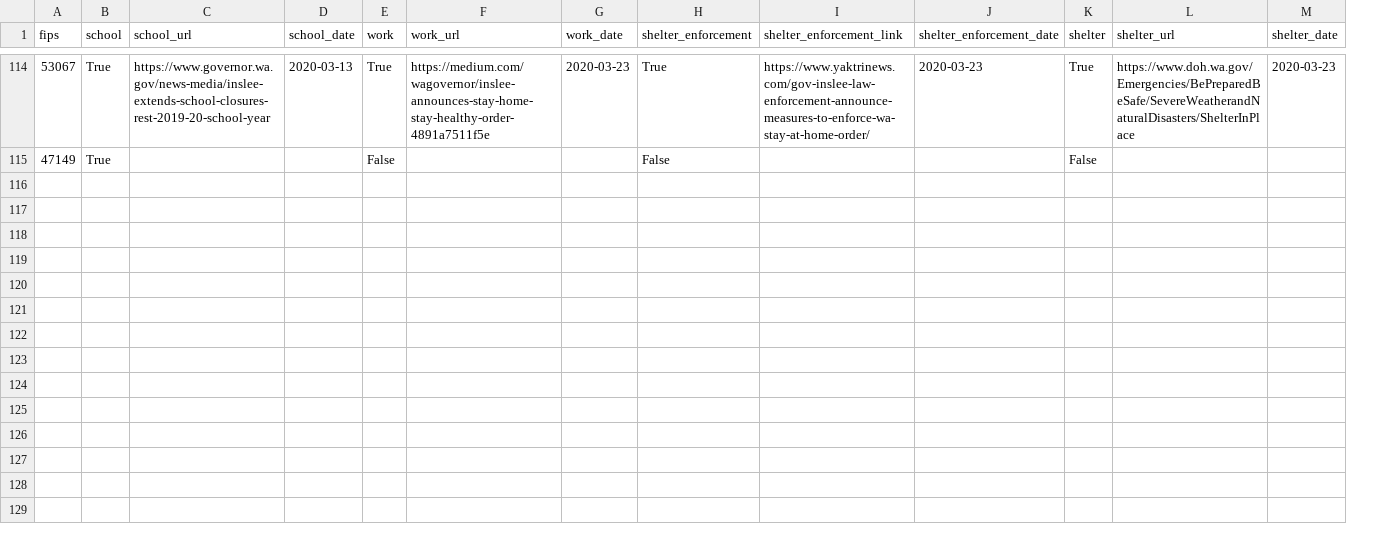
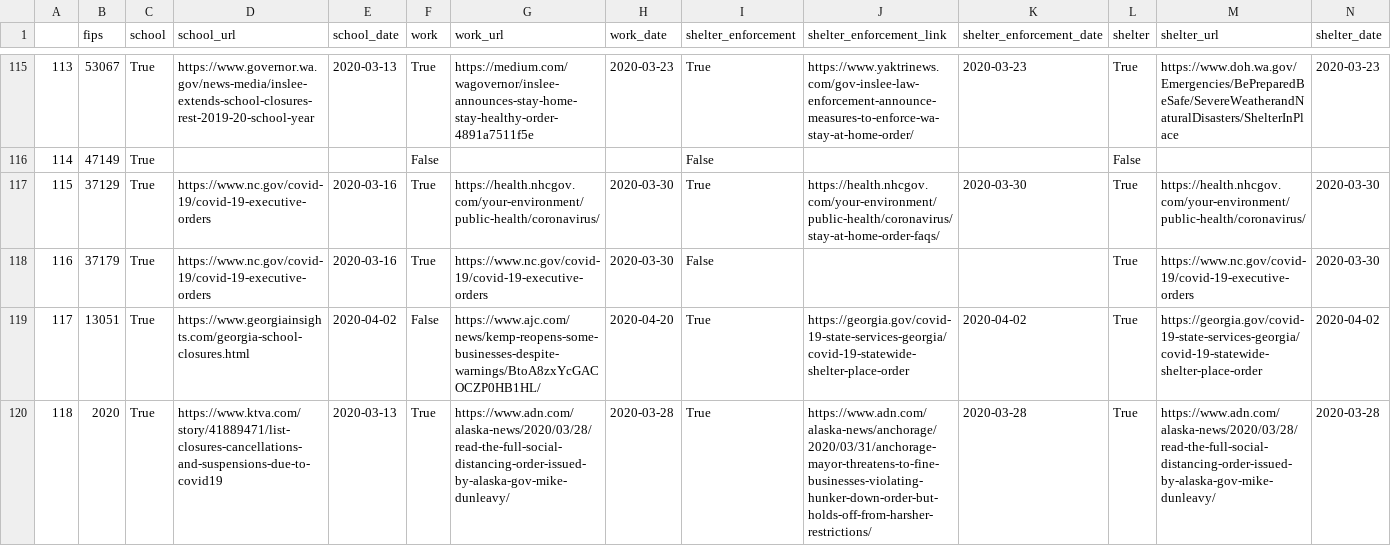
Before and after one commit to hikmahealth/covid19countymap, a CSV file: county_policies.csv, drawn as a sheet; only a part is shown, gaps mark what is left out; rows hold the shown columns only; the diff covers the shown part only; the diff names each change by its address in the sheet, - before the commit and + after, or states it on an @@ line.

```diff
--- a/county_policies.csv
+++ b/county_policies.csv
+column A, rows 115-116: 113 | 114
+row 117: 115 | 37129 | True | https://www.nc.gov/covid-19/covid-19-executive-orders | 2020-03-16 | True | https://health.nhcgov.com/your-environment/public-health/coronavirus/ | 2020-03-30 | True | https://health.nhcgov.com/your-environment/public-health/coronavirus/stay-at-home-order-faqs/ | 2020-03-30 | True | https://health.nhcgov.com/your-environment/public-health/coronavirus/ | 2020-03-30
+row 118: 116 | 37179 | True | https://www.nc.gov/covid-19/covid-19-executive-orders | 2020-03-16 | True | https://www.nc.gov/covid-19/covid-19-executive-orders | 2020-03-30 | False |  |  | True | https://www.nc.gov/covid-19/covid-19-executive-orders | 2020-03-30
+row 119: 117 | 13051 | True | https://www.georgiainsights.com/georgia-school-closures.html | 2020-04-02 | False | https://www.ajc.com/news/kemp-reopens-some-businesses-despite-warnings/BtoA8zxYcGACOCZP0HB1HL/ | 2020-04-20 | True | https://georgia.gov/covid-19-state-services-georgia/covid-19-statewide-shelter-place-order | 2020-04-02 | True | https://georgia.gov/covid-19-state-services-georgia/covid-19-statewide-shelter-place-order | 2020-04-02
+row 120: 118 | 2020 | True | https://www.ktva.com/story/41889471/list-closures-cancellations-and-suspensions-due-to-covid19 | 2020-03-13 | True | https://www.adn.com/alaska-news/2020/03/28/read-the-full-social-distancing-order-issued-by-alaska-gov-mike-dunleavy/ | 2020-03-28 | True | https://www.adn.com/alaska-news/anchorage/2020/03/31/anchorage-mayor-threatens-to-fine-businesses-violating-hunker-down-order-but-holds-off-from-harsher-restrictions/ | 2020-03-28 | True | https://www.adn.com/alaska-news/2020/03/28/read-the-full-social-distancing-order-issued-by-alaska-gov-mike-dunleavy/ | 2020-03-28
```
Also changed, not shown: 5 added rows elsewhere in this file, 3 other files.
